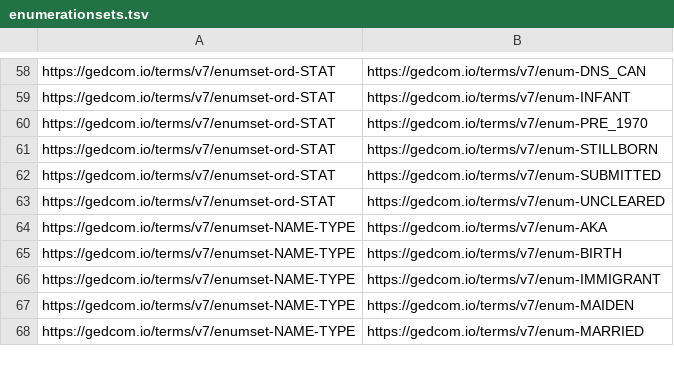
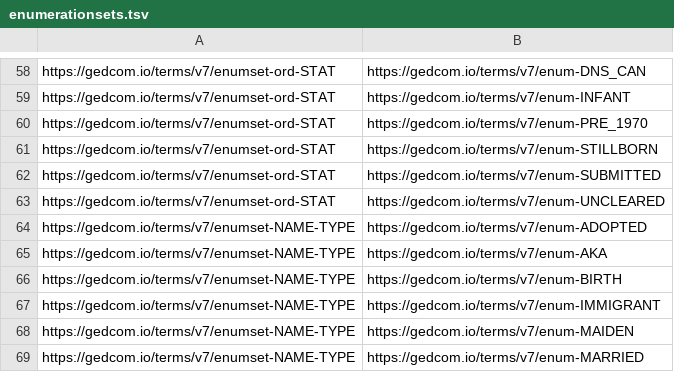
Before and after one commit to FamilySearch/GEDCOM, a TSV file: extracted-files/enumerationsets.tsv, drawn as a sheet; only a part is shown, gaps mark what is left out; the diff names each change by its address in the sheet, - before the commit and + after, or states it on an @@ line.

Commit message:
Add ADOPTED to g7:enumset-NAME-TYPE
Fixes #335

Signed-off-by: Dave Thaler <dthaler@microsoft.com>

```diff
--- a/extracted-files/enumerationsets.tsv
+++ b/extracted-files/enumerationsets.tsv
+row 64: https://gedcom.io/terms/v7/enumset-NAME-TYPE | https://gedcom.io/terms/v7/enum-ADOPTED
```
Also changed, not shown: 1 other file.
